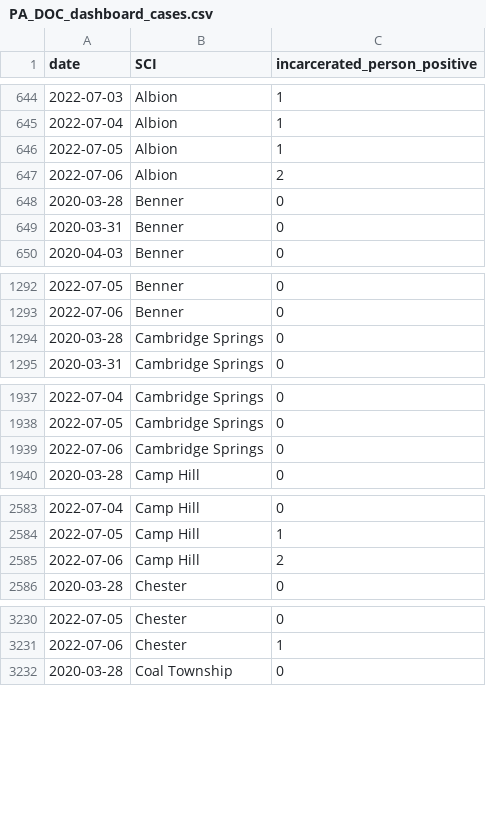
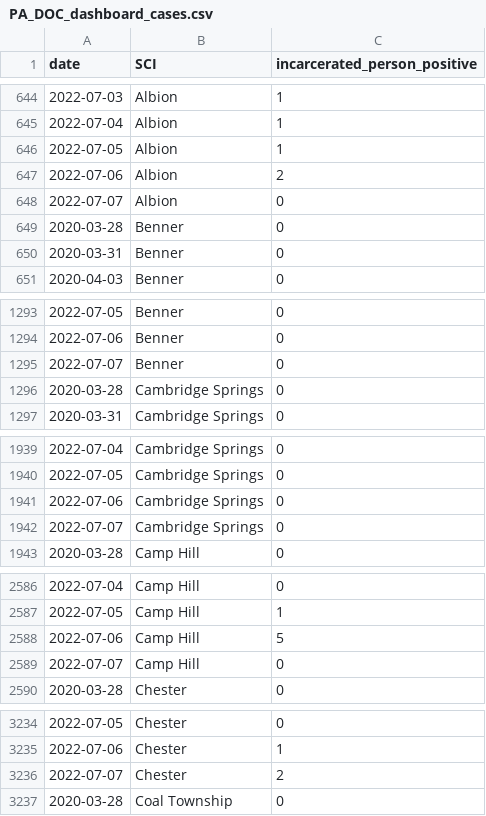
Before and after one commit to jmparelman/PA-SCI_COVID19, a CSV file: data/latest_data/PA_DOC_dashboard_cases.csv, drawn as a sheet; only a part is shown, gaps mark what is left out; the diff covers the shown part only.

Commit message:
latest dashboard data

```diff
--- a/data/latest_data/PA_DOC_dashboard_cases.csv
+++ b/data/latest_data/PA_DOC_dashboard_cases.csv
@@ -647,2 +647,3 @@ date,SCI,incarcerated_person_positive
 2022-07-06,Albion,2
+2022-07-07,Albion,0
 2020-03-28,Benner,0
@@ -1293,2 +1294,3 @@ date,SCI,incarcerated_person_positive
 2022-07-06,Benner,0
+2022-07-07,Benner,0
 2020-03-28,Cambridge Springs,0
@@ -1939,2 +1941,3 @@ date,SCI,incarcerated_person_positive
 2022-07-06,Cambridge Springs,0
+2022-07-07,Cambridge Springs,0
 2020-03-28,Camp Hill,0
@@ -2584,3 +2587,4 @@ date,SCI,incarcerated_person_positive
 2022-07-05,Camp Hill,1
-2022-07-06,Camp Hill,2
+2022-07-06,Camp Hill,5
+2022-07-07,Camp Hill,0
 2020-03-28,Chester,0
@@ -3231,2 +3235,3 @@ date,SCI,incarcerated_person_positive
 2022-07-06,Chester,1
+2022-07-07,Chester,2
 2020-03-28,Coal Township,0
```
Also changed, not shown: 20 added rows elsewhere in this file, data/latest_data/PA_DOC_dashboard_latest.csv.
